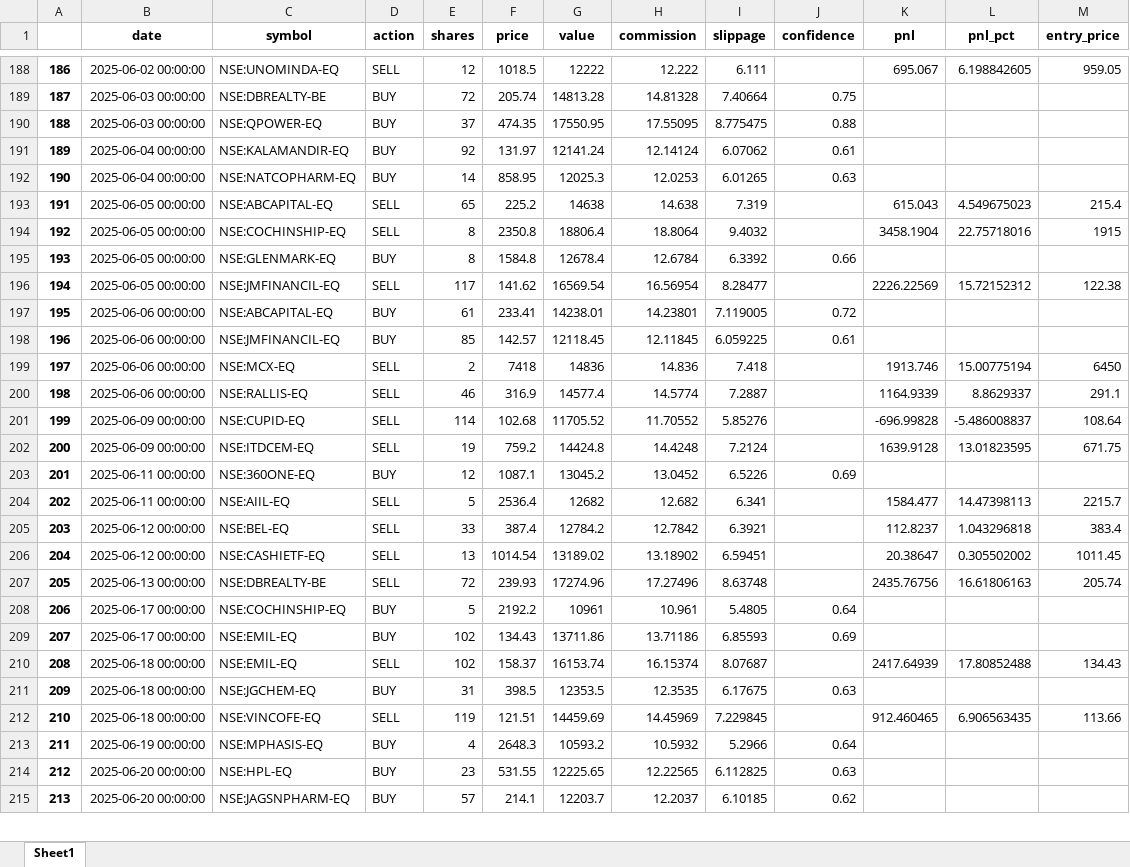
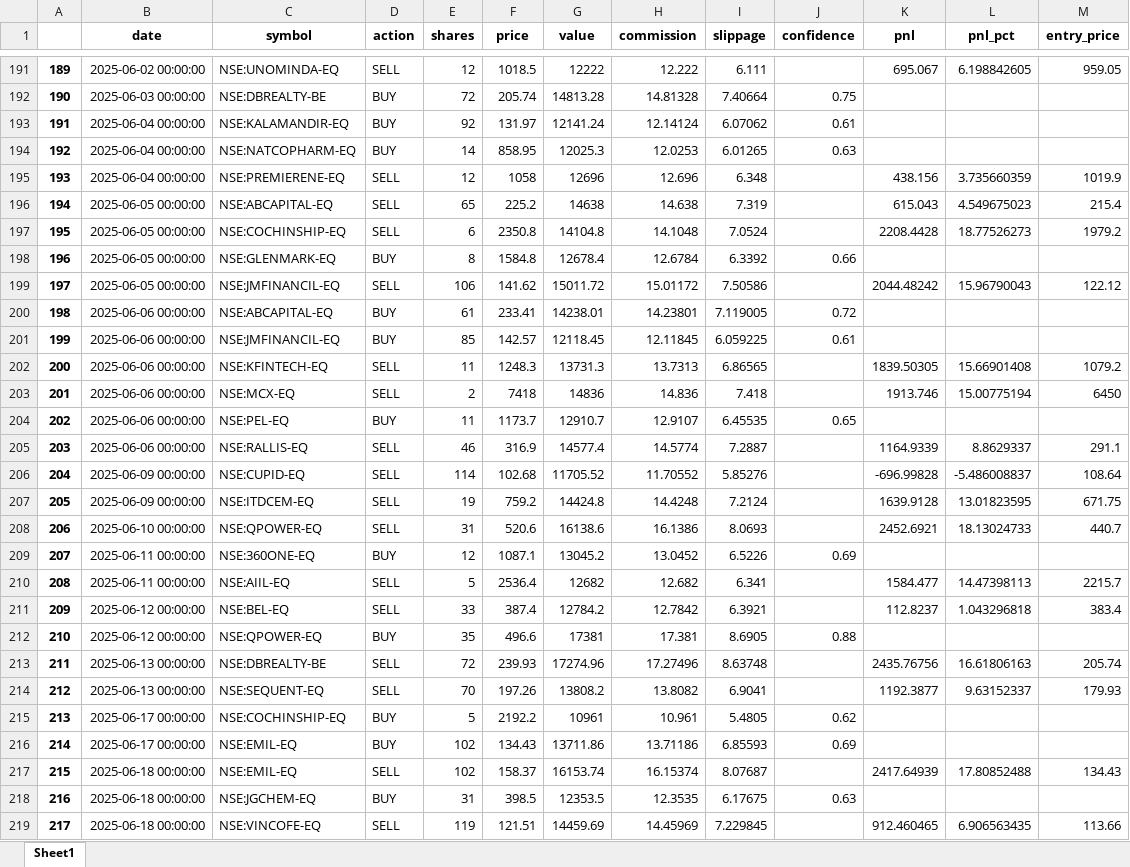
Before and after one commit to ntnrajput/fyer_swing_Rndm_Frst, an Excel workbook: backtest_df.xlsx, sheet Sheet1, drawn as a sheet; only a part is shown, gaps mark what is left out; the shorter side is filled out with more unchanged rows; values as stored, in another font and other column widths than the file's, no borders; removed rows and columns are numbered as before the commit, all else as after; the diff covers the shown part only; the diff names each change by its address in the sheet, - before the commit and + after, or states it on an @@ line.

```diff
--- a/backtest_df.xlsx (sheet Sheet1)
+++ b/backtest_df.xlsx (sheet Sheet1)
@@ column A renumbered between rows 118 and 303 @@
-row 190: 188 | 2025-06-03 00:00:00 | NSE:QPOWER-EQ | BUY | 37 | 474.35 | 17550.95 | 17.55095 | 8.775475 | 0.88
+row 195: 193 | 2025-06-04 00:00:00 | NSE:PREMIERENE-EQ | SELL | 12 | 1058 | 12696 | 12.696 | 6.348 |  | 438.156 | 3.735660359 | 1019.9
-E197 (shares): 8
+E197 (shares): 6
-G197 (value): 18806.4
+G197 (value): 14104.8
-H197 (commission): 18.8064
+H197 (commission): 14.1048
-I197 (slippage): 9.4032
+I197 (slippage): 7.0524
-K197 (pnl): 3458.1904
+K197 (pnl): 2208.4428
-L197 (pnl_pct): 22.75718016
+L197 (pnl_pct): 18.77526273
-M197 (entry_price): 1915
+M197 (entry_price): 1979.2
-E199 (shares): 117
+E199 (shares): 106
-G199 (value): 16569.54
+G199 (value): 15011.72
-H199 (commission): 16.56954
+H199 (commission): 15.01172
-I199 (slippage): 8.28477
+I199 (slippage): 7.50586
-K199 (pnl): 2226.22569
+K199 (pnl): 2044.48242
-L199 (pnl_pct): 15.72152312
+L199 (pnl_pct): 15.96790043
-M199 (entry_price): 122.38
+M199 (entry_price): 122.12
+row 202: 200 | 2025-06-06 00:00:00 | NSE:KFINTECH-EQ | SELL | 11 | 1248.3 | 13731.3 | 13.7313 | 6.86565 |  | 1839.50305 | 15.66901408 | 1079.2
+row 204: 202 | 2025-06-06 00:00:00 | NSE:PEL-EQ | BUY | 11 | 1173.7 | 12910.7 | 12.9107 | 6.45535 | 0.65
+row 208: 206 | 2025-06-10 00:00:00 | NSE:QPOWER-EQ | SELL | 31 | 520.6 | 16138.6 | 16.1386 | 8.0693 |  | 2452.6921 | 18.13024733 | 440.7
-row 206: 204 | 2025-06-12 00:00:00 | NSE:CASHIETF-EQ | SELL | 13 | 1014.54 | 13189.02 | 13.18902 | 6.59451 |  | 20.38647 | 0.305502002 | 1011.45
+row 212: 210 | 2025-06-12 00:00:00 | NSE:QPOWER-EQ | BUY | 35 | 496.6 | 17381 | 17.381 | 8.6905 | 0.88
+row 214: 212 | 2025-06-13 00:00:00 | NSE:SEQUENT-EQ | SELL | 70 | 197.26 | 13808.2 | 13.8082 | 6.9041 |  | 1192.3877 | 9.63152337 | 179.93
-J215 (confidence): 0.64
+J215 (confidence): 0.62
-row 213: 211 | 2025-06-19 00:00:00 | NSE:MPHASIS-EQ | BUY | 4 | 2648.3 | 10593.2 | 10.5932 | 5.2966 | 0.64
```
Also changed, not shown: 31 added rows, 18 removed rows and 17 edited cells elsewhere in this sheet, 13 other files.
